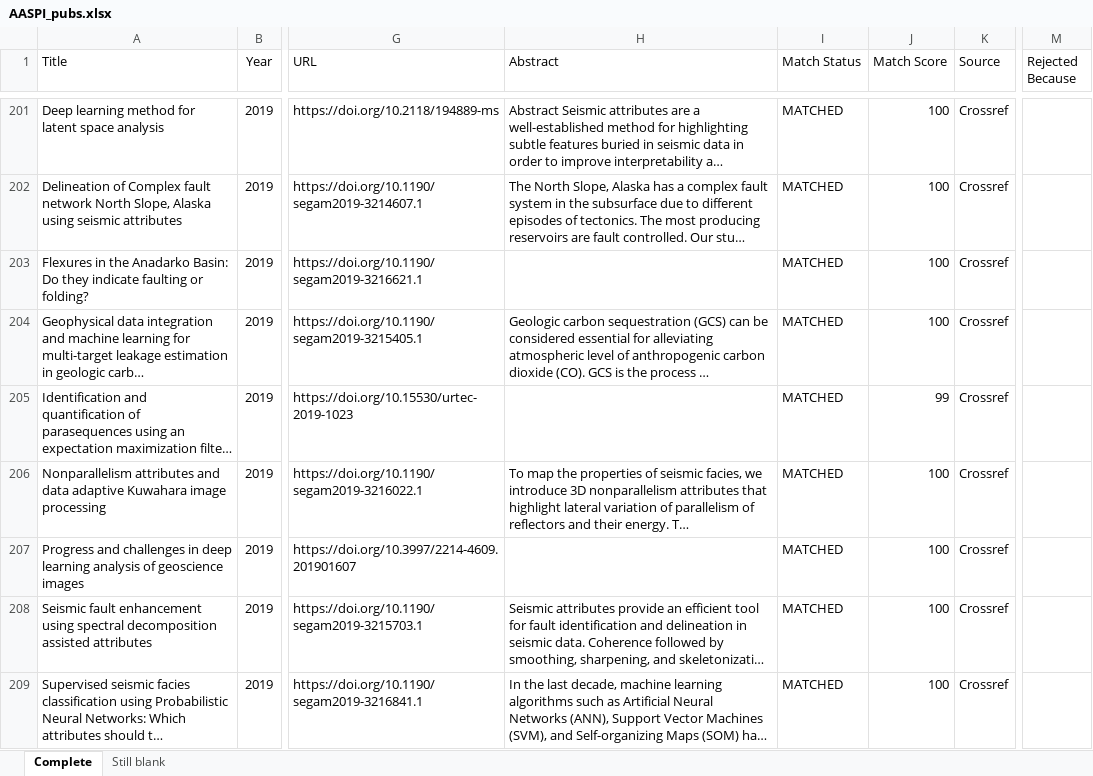
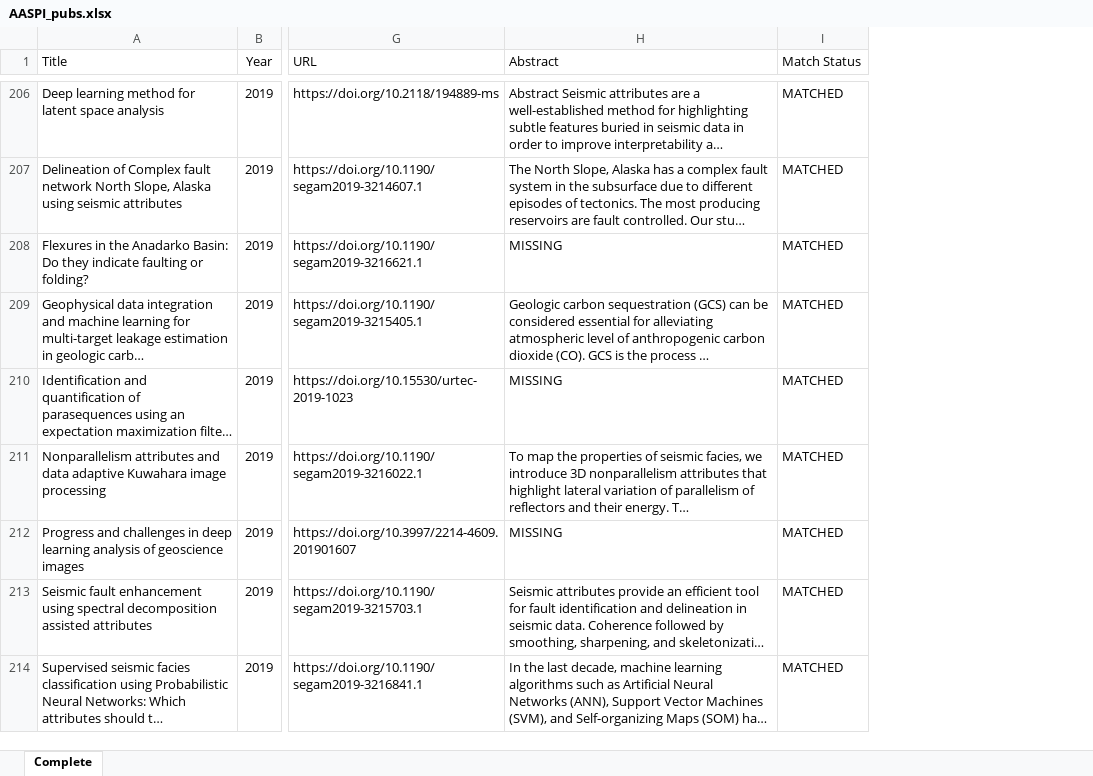
Before and after one commit to hbedle-subsurface/aaspi-publications, an Excel workbook: data/AASPI_pubs.xlsx, sheet Complete, drawn as a sheet; only a part is shown, gaps mark what is left out; long unchanged cells end in …; values as stored, in another font and other column widths than the file's, no borders; charts and pictures not drawn; removed rows and columns are numbered as before the commit, all else as after; the diff covers the shown part only; the diff names each change by its address in the sheet, - before the commit and + after, or states it on an @@ line.

```diff
--- a/data/AASPI_pubs.xlsx (sheet Complete)
+++ b/data/AASPI_pubs.xlsx (sheet Complete)
-sheet tab: Still blank
-column J (Match Score), rows 201-209: 100 | 100 | 100 | 100 | 99 | 100 | 100 | 100 | 100
-column K (Source), rows 201-209: all Crossref
-column M (Rejected Because), empty
-H208 (Abstract): (empty)
+H208 (Abstract): MISSING
-H210 (Abstract): (empty)
+H210 (Abstract): MISSING
-H212 (Abstract): (empty)
+H212 (Abstract): MISSING
```
Also changed, not shown: 10 added rows, 5 removed rows, 364 edited cells and cell formats elsewhere in this sheet, charts or pictures, 3 other files.
